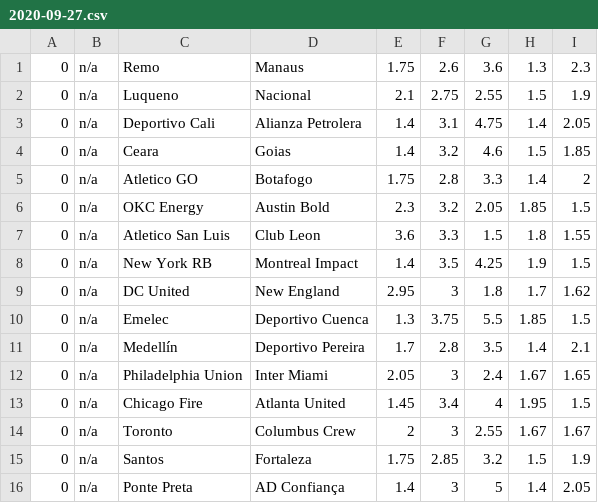
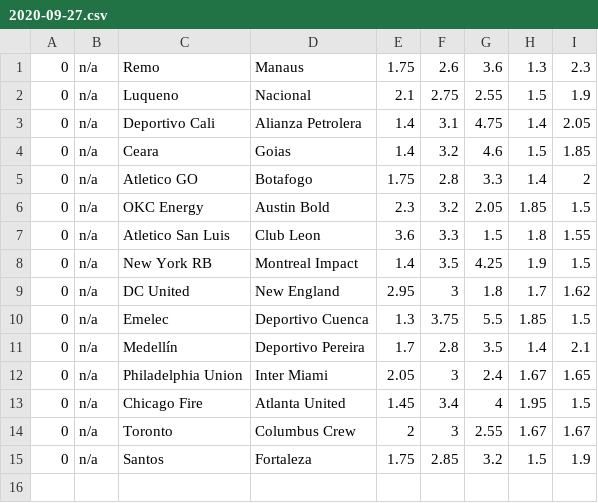
Before and after one commit to yucelko/doda89.github.io, a CSV file: gamble/CsvFiles/CsvNewMatches/2020-09-27.csv, drawn as a sheet.

Commit message:
Update 2020-09-27.csv

```diff
--- a/gamble/CsvFiles/CsvNewMatches/2020-09-27.csv
+++ b/gamble/CsvFiles/CsvNewMatches/2020-09-27.csv
@@ -15,2 +15 @@
 0,n/a,Santos,Fortaleza,1.75,2.85,3.2,1.5,1.9
-0,n/a,Ponte Preta,AD Confiança,1.4,3,5,1.4,2.05
```
